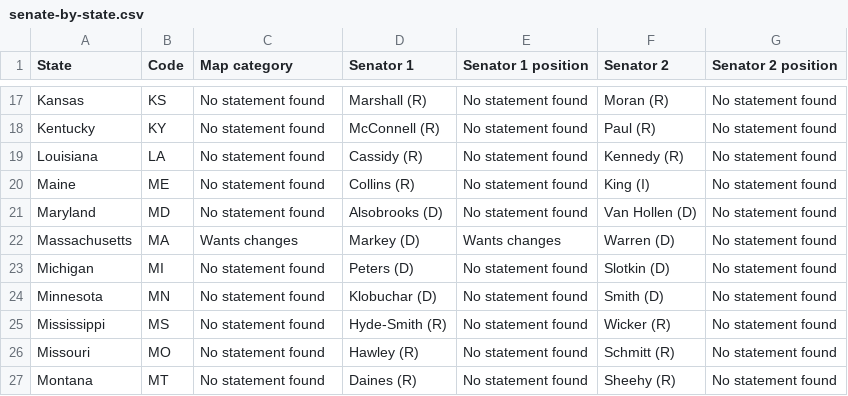
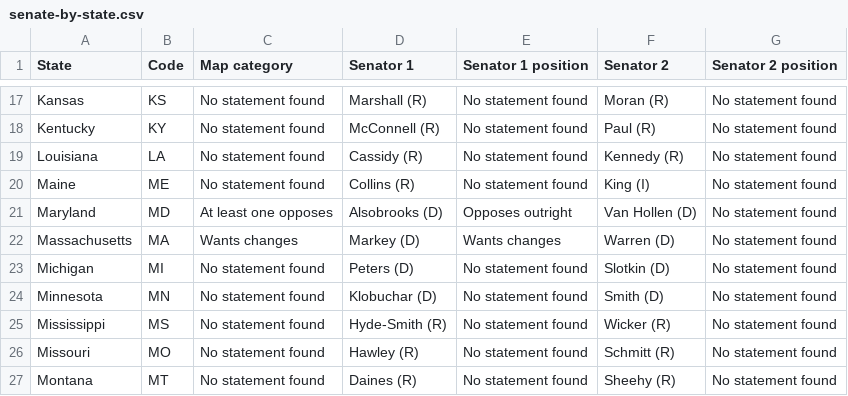
Before and after one commit to parksgc/baaja-scorecard, a CSV file: data/senate-by-state.csv, drawn as a sheet; only a part is shown, gaps mark what is left out.

```diff
--- a/data/senate-by-state.csv
+++ b/data/senate-by-state.csv
@@ -20,3 +20,3 @@ Louisiana,LA,No statement found,Cassidy (R),No statement found,Kennedy (R),No st
 Maine,ME,No statement found,Collins (R),No statement found,King (I),No statement found
-Maryland,MD,No statement found,Alsobrooks (D),No statement found,Van Hollen (D),No statement found
+Maryland,MD,At least one opposes,Alsobrooks (D),Opposes outright,Van Hollen (D),No statement found
 Massachusetts,MA,Wants changes,Markey (D),Wants changes,Warren (D),No statement found
```
Also changed, not shown: data/senate-seats.csv, data/senators-on-record.csv, 3 other files.
